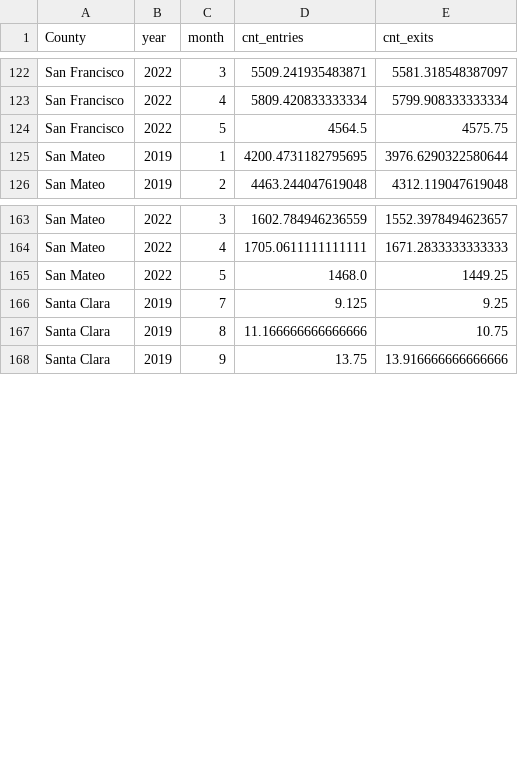
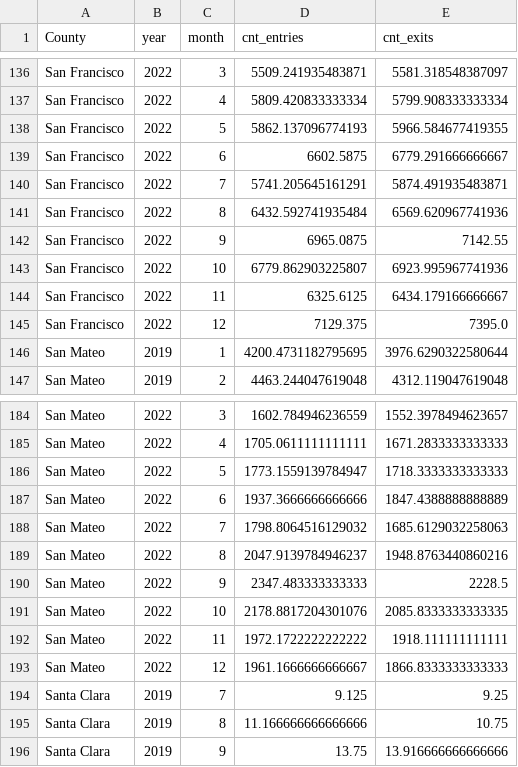
Before and after one commit to katldewitt/data_viz_covid_bart, a CSV file: 100_QA_files/100_qa_temp_monthly.csv, drawn as a sheet; only a part is shown, gaps mark what is left out; the diff covers the shown part only.

```diff
--- a/100_QA_files/100_qa_temp_monthly.csv
+++ b/100_QA_files/100_qa_temp_monthly.csv
@@ -123,3 +137,10 @@ San Francisco,2022,3,5509.241935483871,5581.318548387097
 San Francisco,2022,4,5809.420833333334,5799.908333333334
-San Francisco,2022,5,4564.5,4575.75
+San Francisco,2022,5,5862.137096774193,5966.584677419355
+San Francisco,2022,6,6602.5875,6779.291666666667
+San Francisco,2022,7,5741.205645161291,5874.491935483871
+San Francisco,2022,8,6432.592741935484,6569.620967741936
+San Francisco,2022,9,6965.0875,7142.55
+San Francisco,2022,10,6779.862903225807,6923.995967741936
+San Francisco,2022,11,6325.6125,6434.179166666667
+San Francisco,2022,12,7129.375,7395.0
 San Mateo,2019,1,4200.4731182795695,3976.6290322580644
@@ -164,3 +185,10 @@ San Mateo,2022,3,1602.784946236559,1552.3978494623657
 San Mateo,2022,4,1705.0611111111111,1671.2833333333333
-San Mateo,2022,5,1468.0,1449.25
+San Mateo,2022,5,1773.1559139784947,1718.3333333333333
+San Mateo,2022,6,1937.3666666666666,1847.4388888888889
+San Mateo,2022,7,1798.8064516129032,1685.6129032258063
+San Mateo,2022,8,2047.9139784946237,1948.8763440860216
+San Mateo,2022,9,2347.483333333333,2228.5
+San Mateo,2022,10,2178.8817204301076,2085.8333333333335
+San Mateo,2022,11,1972.1722222222222,1918.111111111111
+San Mateo,2022,12,1961.1666666666667,1866.8333333333333
 Santa Clara,2019,7,9.125,9.25
```
Also changed, not shown: 21 added rows and 6 edited cells elsewhere in this file, 100_QA_files/100_qa_min_cnts.csv, 100_QA_files/100_qa_temp_yearly.csv, 5 other files.
